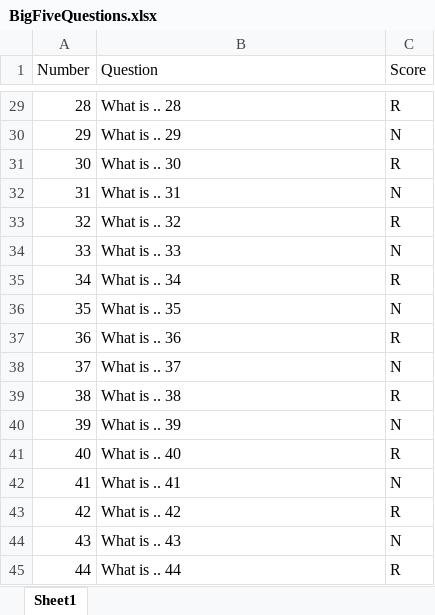
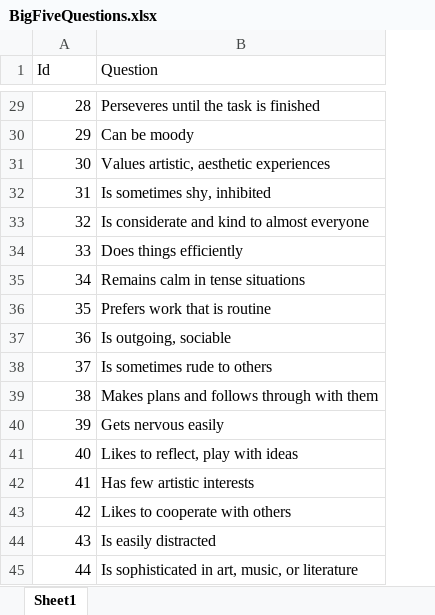
Before and after one commit to mayabflannery/exp-music-preference, an Excel workbook: d09exp/resources/BigFiveQuestions.xlsx, sheet Sheet1, drawn as a sheet; only a part is shown, gaps mark what is left out; values as stored, in another font and other column widths than the file's, no borders; the diff covers the shown part only; the diff names each change by its address in the sheet, - before the commit and + after, or states it on an @@ line.

```diff
--- a/d09exp/resources/BigFiveQuestions.xlsx (sheet Sheet1)
+++ b/d09exp/resources/BigFiveQuestions.xlsx (sheet Sheet1)
-column C (Score), rows 29-45: R | N | R | N | R | N | R | N | R | N | R | N | R | N | R | N | R
-A1: Number
+A1: Id
-B29 (Question): What is .. 28
+B29 (Question): Perseveres until the task is finished
-B30 (Question): What is .. 29
+B30 (Question): Can be moody
-B31 (Question): What is .. 30
+B31 (Question): Values artistic, aesthetic experiences
-B32 (Question): What is .. 31
+B32 (Question): Is sometimes shy, inhibited
-B33 (Question): What is .. 32
+B33 (Question): Is considerate and kind to almost everyone
-B34 (Question): What is .. 33
+B34 (Question): Does things efficiently
-B35 (Question): What is .. 34
+B35 (Question): Remains calm in tense situations
-B36 (Question): What is .. 35
+B36 (Question): Prefers work that is routine
-B37 (Question): What is .. 36
+B37 (Question): Is outgoing, sociable
-B38 (Question): What is .. 37
+B38 (Question): Is sometimes rude to others
-B39 (Question): What is .. 38
+B39 (Question): Makes plans and follows through with them
-B40 (Question): What is .. 39
+B40 (Question): Gets nervous easily
-B41 (Question): What is .. 40
+B41 (Question): Likes to reflect, play with ideas
-B42 (Question): What is .. 41
+B42 (Question): Has few artistic interests
-B43 (Question): What is .. 42
+B43 (Question): Likes to cooperate with others
-B44 (Question): What is .. 43
+B44 (Question): Is easily distracted
-B45 (Question): What is .. 44
+B45 (Question): Is sophisticated in art, music, or literature
```
Also changed, not shown: 27 edited cells elsewhere in this sheet, 7 other files.
